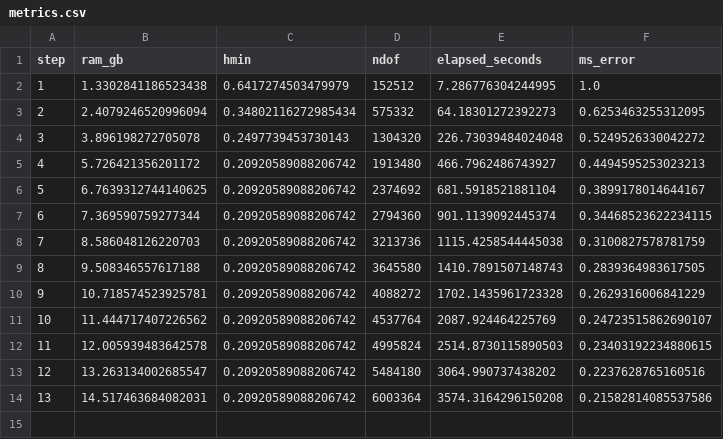
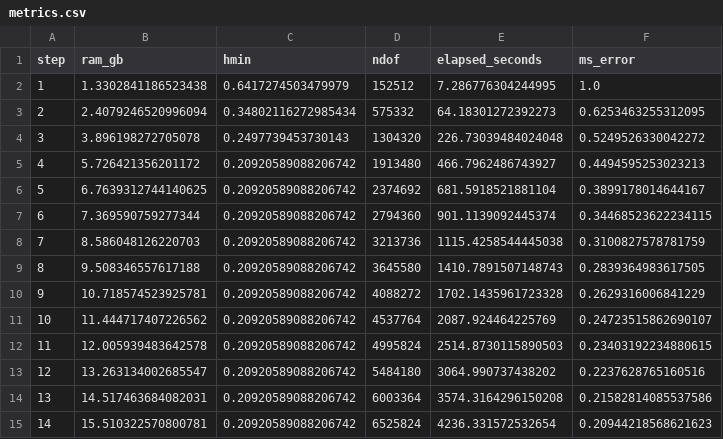
Before and after one commit to iitrabhi/adaptive-phase-field-fracture, a CSV file: examples/4.5.parallel/output/23/metrics.csv, drawn as a sheet.

```diff
--- a/examples/4.5.parallel/output/23/metrics.csv
+++ b/examples/4.5.parallel/output/23/metrics.csv
@@ -14 +14,2 @@ step,ram_gb,hmin,ndof,elapsed_seconds,ms_error
 13,14.517463684082031,0.20920589088206742,6003364,3574.3164296150208,0.21582814085537586
+14,15.510322570800781,0.20920589088206742,6525824,4236.331572532654,0.20944218568621623
```
Also changed, not shown: 1 other file.
